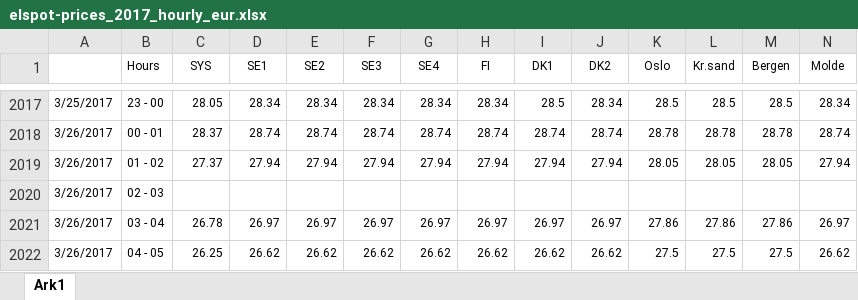
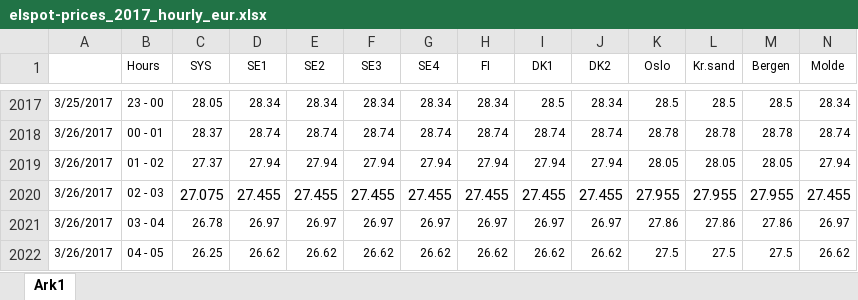
Before and after one commit to tarjerw/master-thesis, an Excel workbook: data_erling/xlsx/elspot-prices_2017_hourly_eur.xlsx, sheet Ark1, drawn as a sheet; only a part is shown, gaps mark what is left out; values as stored, in another font and other column widths than the file's, no borders; removed rows and columns are numbered as before the commit, all else as after; rows hold the shown columns only; the diff names each change by its address in the sheet, - before the commit and + after, or states it on an @@ line.

```diff
--- a/data_erling/xlsx/elspot-prices_2017_hourly_eur.xlsx (sheet Ark1)
+++ b/data_erling/xlsx/elspot-prices_2017_hourly_eur.xlsx (sheet Ark1)
-row 2020: 3/26/2017 | 02 - 03
+row 2020: 3/26/2017 | 02 - 03 | 27.075 | 27.455 | 27.455 | 27.455 | 27.455 | 27.455 | 27.455 | 27.455 | 27.955 | 27.955 | 27.955 | 27.455
```
Also changed, not shown: data_erling/xlsx/elspot-prices_2013_hourly_eur.xlsx, data_erling/xlsx/elspot-prices_2014_hourly_eur.xlsx, 9 other files.
